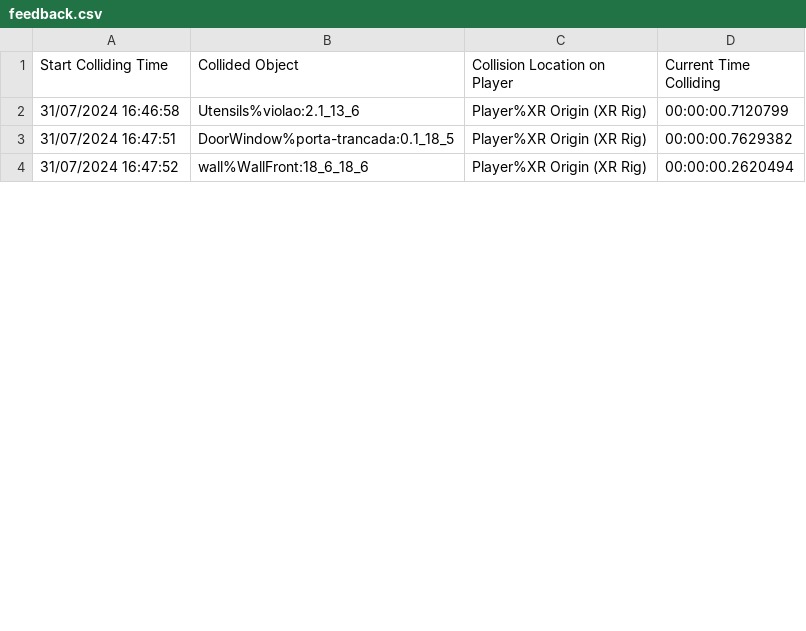
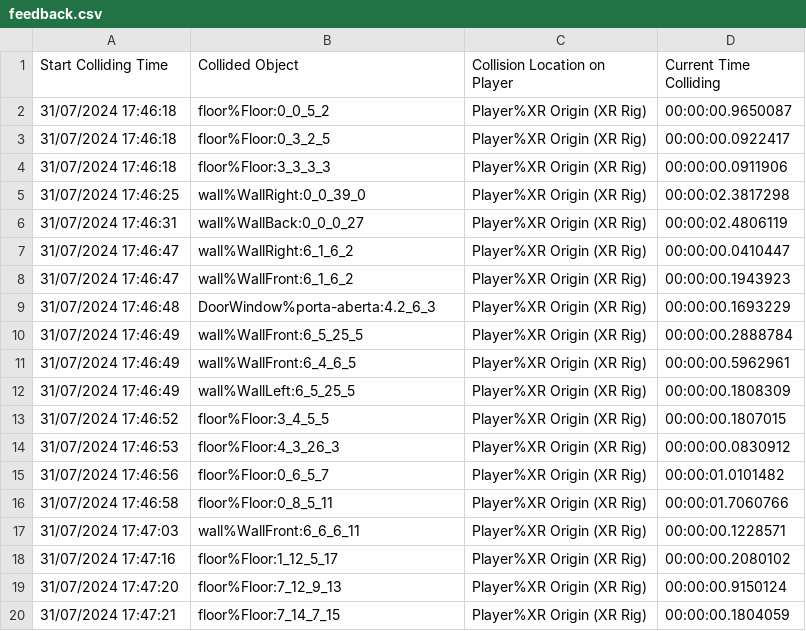
Before and after one commit to Project-OMA/Ena-Rewritten, a CSV file: PlayerLogs/feedback.csv, drawn as a sheet; only a part is shown; the diff covers the shown part only.

```diff
--- a/PlayerLogs/feedback.csv
+++ b/PlayerLogs/feedback.csv
@@ -1,4 +1,20 @@
 Start Colliding Time,Collided Object,Collision Location on Player,Current Time Colliding
-31/07/2024 16:46:58,Utensils%violao:2.1_13_6,Player%XR Origin (XR Rig),00:00:00.7120799
-31/07/2024 16:47:51,DoorWindow%porta-trancada:0.1_18_5,Player%XR Origin (XR Rig),00:00:00.7629382
-31/07/2024 16:47:52,wall%WallFront:18_6_18_6,Player%XR Origin (XR Rig),00:00:00.2620494
+31/07/2024 17:46:18,floor%Floor:0_0_5_2,Player%XR Origin (XR Rig),00:00:00.9650087
+31/07/2024 17:46:18,floor%Floor:0_3_2_5,Player%XR Origin (XR Rig),00:00:00.0922417
+31/07/2024 17:46:18,floor%Floor:3_3_3_3,Player%XR Origin (XR Rig),00:00:00.0911906
+31/07/2024 17:46:25,wall%WallRight:0_0_39_0,Player%XR Origin (XR Rig),00:00:02.3817298
+31/07/2024 17:46:31,wall%WallBack:0_0_0_27,Player%XR Origin (XR Rig),00:00:02.4806119
+31/07/2024 17:46:47,wall%WallRight:6_1_6_2,Player%XR Origin (XR Rig),00:00:00.0410447
+31/07/2024 17:46:47,wall%WallFront:6_1_6_2,Player%XR Origin (XR Rig),00:00:00.1943923
+31/07/2024 17:46:48,DoorWindow%porta-aberta:4.2_6_3,Player%XR Origin (XR Rig),00:00:00.1693229
+31/07/2024 17:46:49,wall%WallFront:6_5_25_5,Player%XR Origin (XR Rig),00:00:00.2888784
+31/07/2024 17:46:49,wall%WallFront:6_4_6_5,Player%XR Origin (XR Rig),00:00:00.5962961
+31/07/2024 17:46:49,wall%WallLeft:6_5_25_5,Player%XR Origin (XR Rig),00:00:00.1808309
+31/07/2024 17:46:52,floor%Floor:3_4_5_5,Player%XR Origin (XR Rig),00:00:00.1807015
+31/07/2024 17:46:53,floor%Floor:4_3_26_3,Player%XR Origin (XR Rig),00:00:00.0830912
+31/07/2024 17:46:56,floor%Floor:0_6_5_7,Player%XR Origin (XR Rig),00:00:01.0101482
+31/07/2024 17:46:58,floor%Floor:0_8_5_11,Player%XR Origin (XR Rig),00:00:01.7060766
+31/07/2024 17:47:03,wall%WallFront:6_6_6_11,Player%XR Origin (XR Rig),00:00:00.1228571
+31/07/2024 17:47:16,floor%Floor:1_12_5_17,Player%XR Origin (XR Rig),00:00:00.2080102
+31/07/2024 17:47:20,floor%Floor:7_12_9_13,Player%XR Origin (XR Rig),00:00:00.9150124
+31/07/2024 17:47:21,floor%Floor:7_14_7_15,Player%XR Origin (XR Rig),00:00:00.1804059
```
Also changed, not shown: 7 added rows and 3 edited cells elsewhere in this file, 5 other files.
